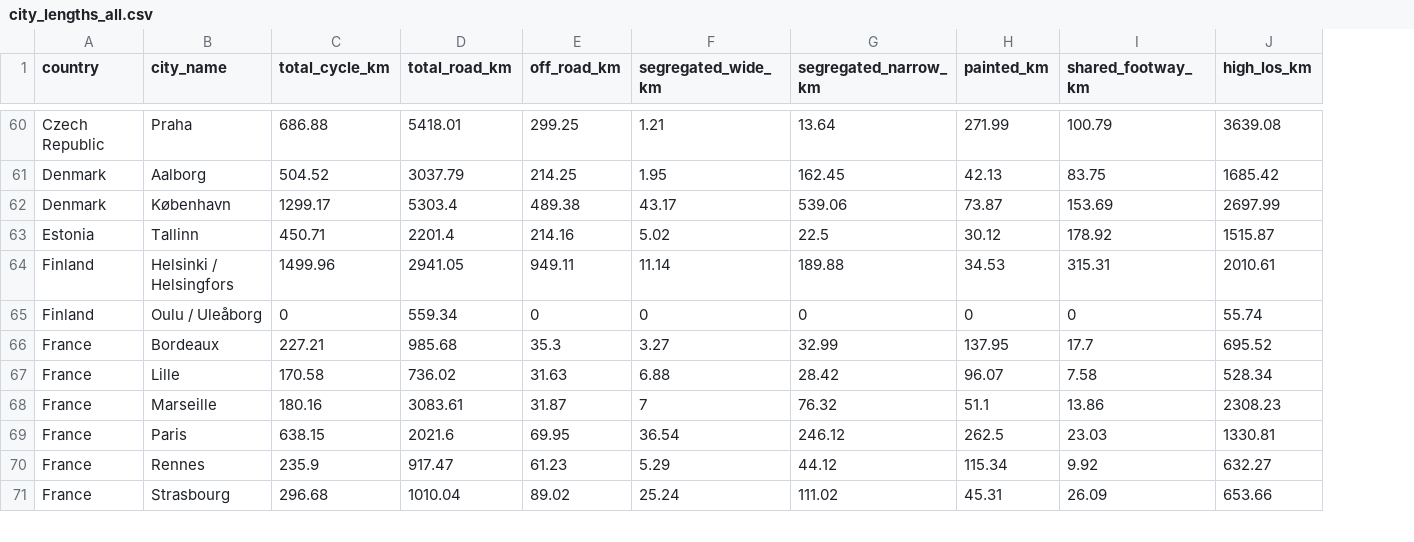
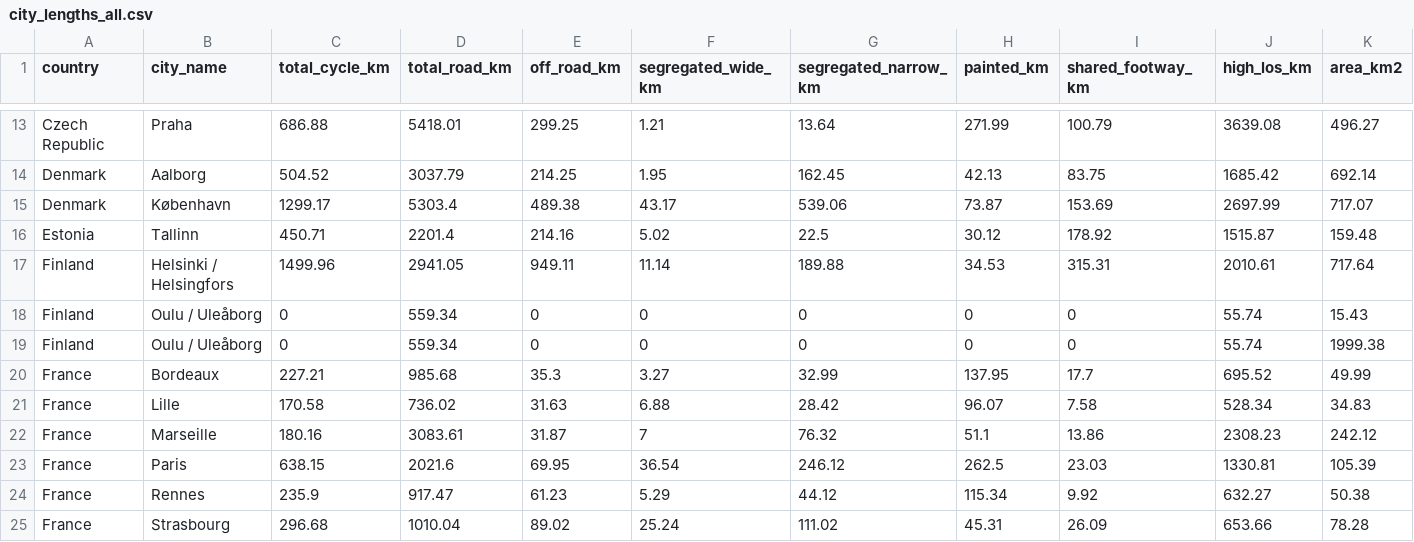
Before and after one commit to GEMOTT/metrics-paper, a CSV file: outputs/city_lengths_all.csv, drawn as a sheet; only a part is shown, gaps mark what is left out; the diff covers the shown part only; the diff names each change by its address in the sheet, - before the commit and + after, or states it on an @@ line.

```diff
--- a/outputs/city_lengths_all.csv
+++ b/outputs/city_lengths_all.csv
+column K (area_km2), rows 13-17: 496.27 | 692.14 | 717.07 | 159.48 | 717.64; rows 19-25: 1999.38 | 49.99 | 34.83 | 242.12 | 105.39 | 50.38 | 78.28
+row 18: Finland | Oulu / Uleåborg | 0 | 559.34 | 0 | 0 | 0 | 0 | 0 | 55.74 | 15.43
```
Also changed, not shown: 47 moved rows elsewhere in this file, 23 other files.
